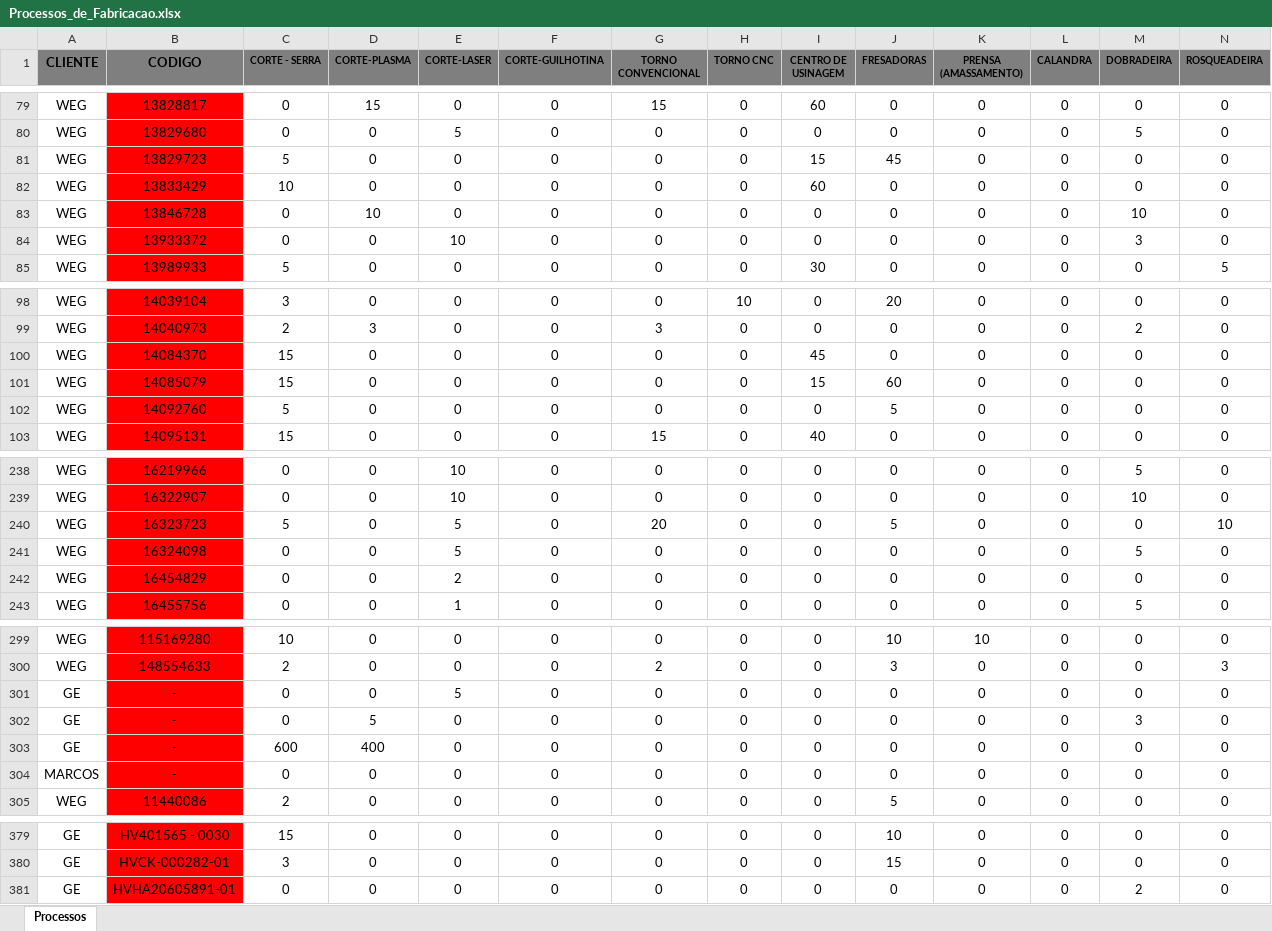
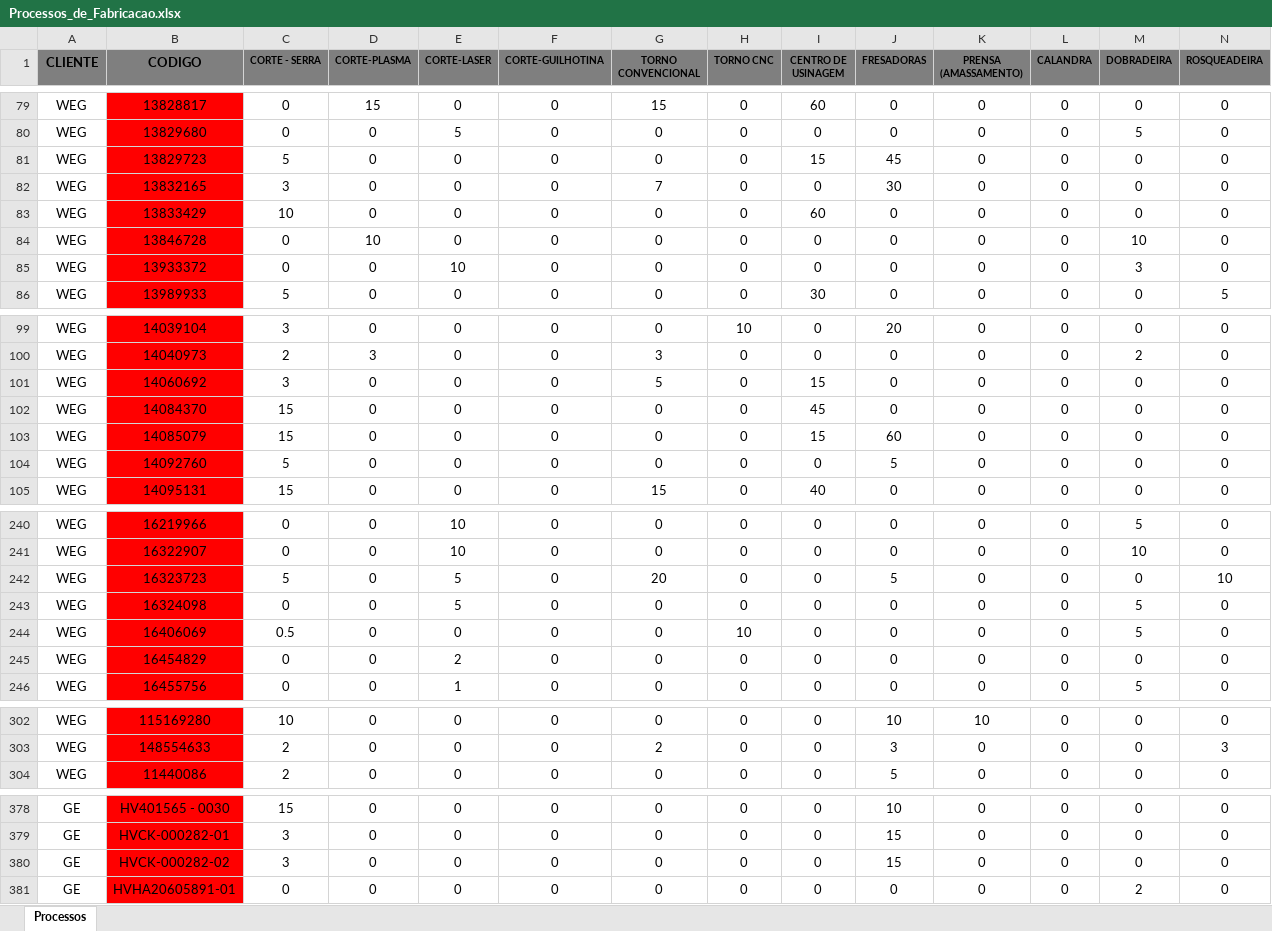
Before and after one commit to eluz7777-hue/aps-producao, an Excel workbook: Processos_de_Fabricacao.xlsx, sheet Processos, drawn as a sheet; only a part is shown, gaps mark what is left out; values as stored, in another font and other column widths than the file's, no borders; removed rows and columns are numbered as before the commit, all else as after; rows hold the shown columns only; the diff covers the shown part only; the diff names each change by its address in the sheet, - before the commit and + after, or states it on an @@ line.

```diff
--- a/Processos_de_Fabricacao.xlsx (sheet Processos)
+++ b/Processos_de_Fabricacao.xlsx (sheet Processos)
+row 82: WEG | 13832165 | 3 | 0 | 0 | 0 | 7 | 0 | 0 | 30 | 0 | 0 | 0 | 0
+row 101: WEG | 14060692 | 3 | 0 | 0 | 0 | 5 | 0 | 15 | 0 | 0 | 0 | 0 | 0
+row 244: WEG | 16406069 | 0.5 | 0 | 0 | 0 | 0 | 10 | 0 | 0 | 0 | 0 | 5 | 0
-row 301: GE | - | 0 | 0 | 5 | 0 | 0 | 0 | 0 | 0 | 0 | 0 | 0 | 0
-row 302: GE | - | 0 | 5 | 0 | 0 | 0 | 0 | 0 | 0 | 0 | 0 | 3 | 0
-row 303: GE | - | 600 | 400 | 0 | 0 | 0 | 0 | 0 | 0 | 0 | 0 | 0 | 0
-row 304: MARCOS | - | 0 | 0 | 0 | 0 | 0 | 0 | 0 | 0 | 0 | 0 | 0 | 0
+row 380: GE | HVCK-000282-02 | 3 | 0 | 0 | 0 | 0 | 0 | 0 | 15 | 0 | 0 | 0 | 0
```
Also changed, not shown: 4 moved rows and 19 edited cells elsewhere in this sheet, formulas that keep their value, Relacao_Pv.xlsx, 1 other file.
